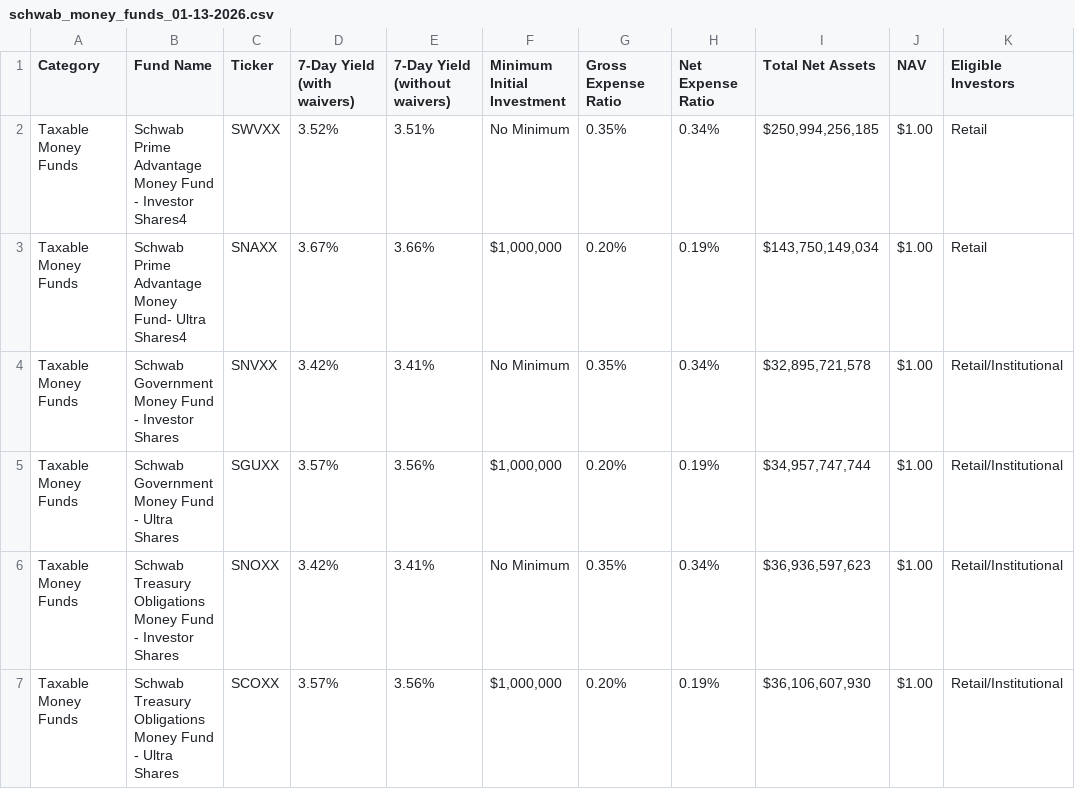
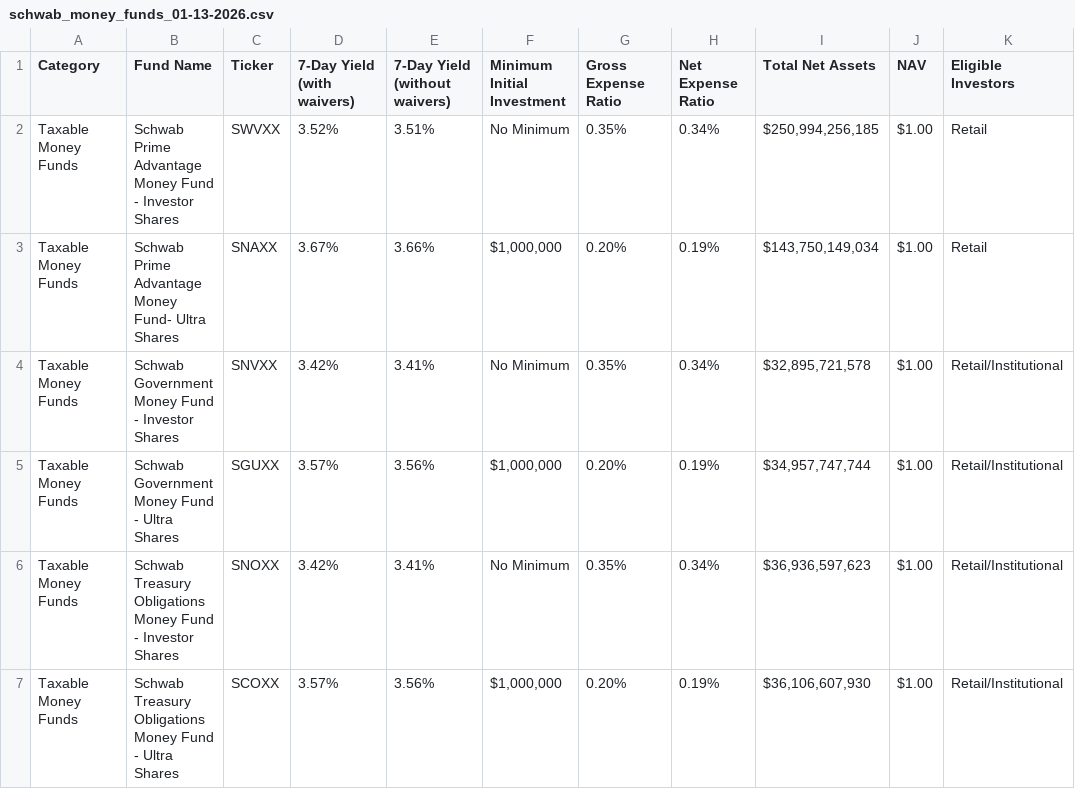
Before and after one commit to latlan1/money_fund_pro, a CSV file: public/schwab_money_funds_01-13-2026.csv, drawn as a sheet; only a part is shown; the diff names each change by its address in the sheet, - before the commit and + after, or states it on an @@ line.

Commit message:
updated chart & table display

```diff
--- a/public/schwab_money_funds_01-13-2026.csv
+++ b/public/schwab_money_funds_01-13-2026.csv
-B2 (Fund Name): …- Investor Shares4
+B2 (Fund Name): …- Investor Shares
-B3 (Fund Name): …Fund- Ultra Shares4
+B3 (Fund Name): …Fund- Ultra Shares
```
Also changed, not shown: 7 other files.
